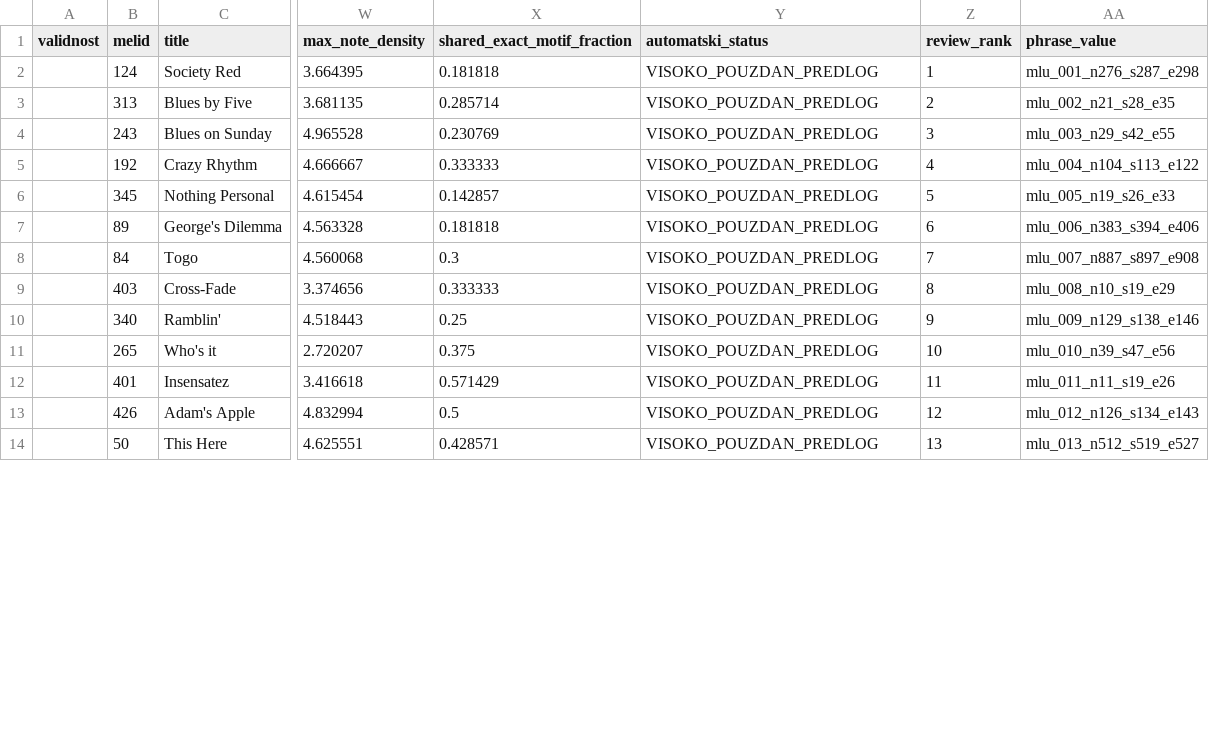
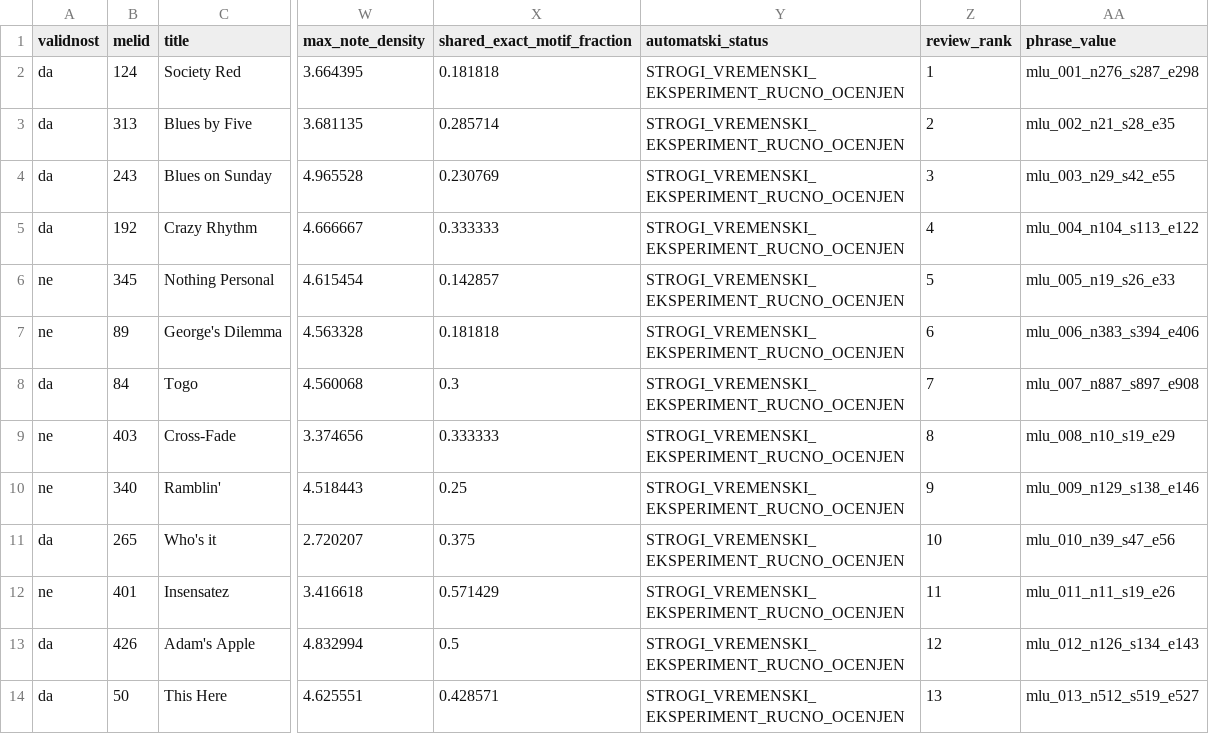
Before and after one commit to NikolinaZdravkovic/jazzdialog, a CSV file: output/automatic_high_confidence_candidates.csv, drawn as a sheet; only a part is shown, gaps mark what is left out; the diff covers the shown part only; the diff names each change by its address in the sheet, - before the commit and + after, or states it on an @@ line.

Commit message:
Import reviewed strict-time candidates and prepare full WJD batch

```diff
--- a/output/automatic_high_confidence_candidates.csv
+++ b/output/automatic_high_confidence_candidates.csv
-A2:A5 (validnost): (empty)
+A2:A5 (validnost): da
-Y2:Y14 (automatski_status): VISOKO_POUZDAN_PREDLOG
+Y2:Y14 (automatski_status): STROGI_VREMENSKI_EKSPERIMENT_RUCNO_OCENJEN
-A6:A7 (validnost): (empty)
+A6:A7 (validnost): ne
-A8 (validnost): (empty)
+A8 (validnost): da
-A9:A10 (validnost): (empty)
+A9:A10 (validnost): ne
-A11 (validnost): (empty)
+A11 (validnost): da
-A12 (validnost): (empty)
+A12 (validnost): ne
-A13:A14 (validnost): (empty)
+A13:A14 (validnost): da
```
Also changed, not shown: 26 edited cells elsewhere in this file, 5 other files.
